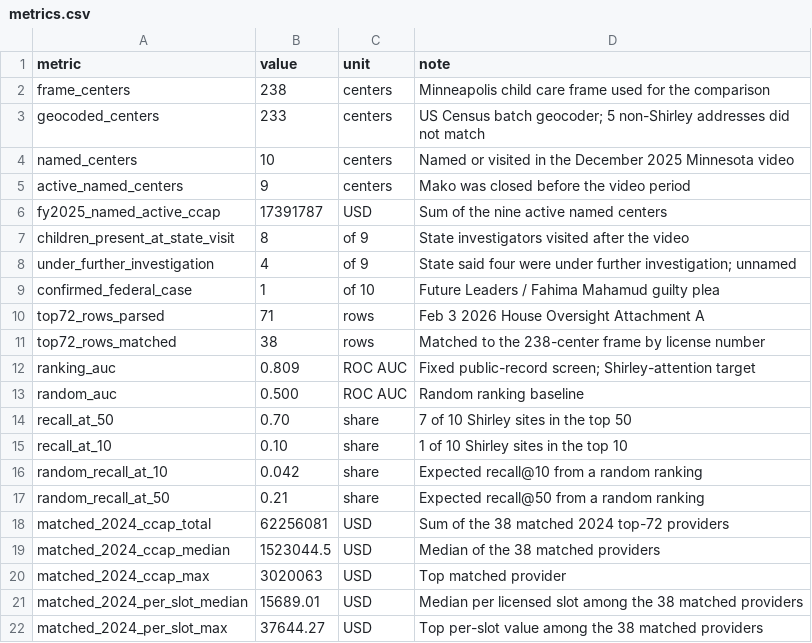
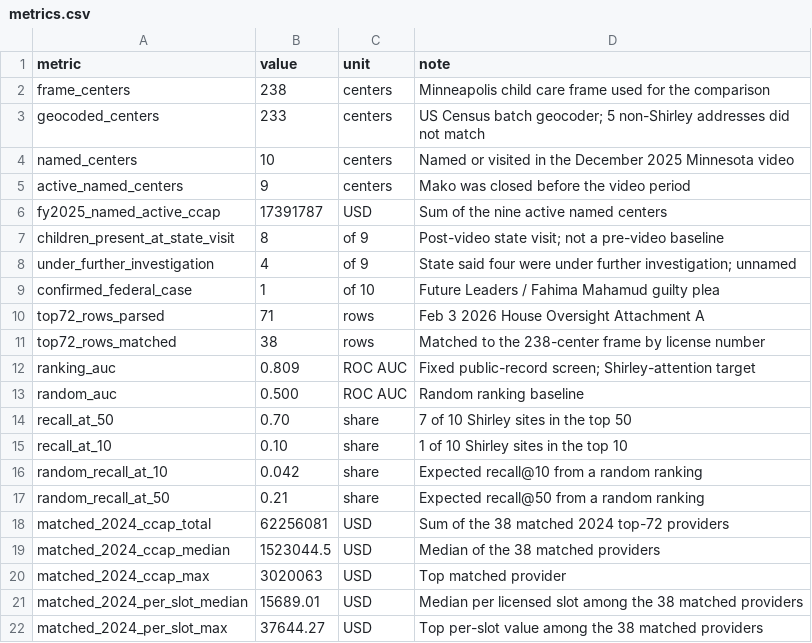
Before and after one commit to q3dresearch/nick-shirley-index, a CSV file: data/metrics.csv, drawn as a sheet.

```diff
--- a/data/metrics.csv
+++ b/data/metrics.csv
@@ -6,3 +6,3 @@ active_named_centers,9,centers,Mako was closed before the video period
 fy2025_named_active_ccap,17391787,USD,Sum of the nine active named centers
-children_present_at_state_visit,8,of 9,State investigators visited after the video
+children_present_at_state_visit,8,of 9,Post-video state visit; not a pre-video baseline
 under_further_investigation,4,of 9,State said four were under further investigation; unnamed
```
Also changed, not shown: data/claim_checks.csv, 2 other files.
